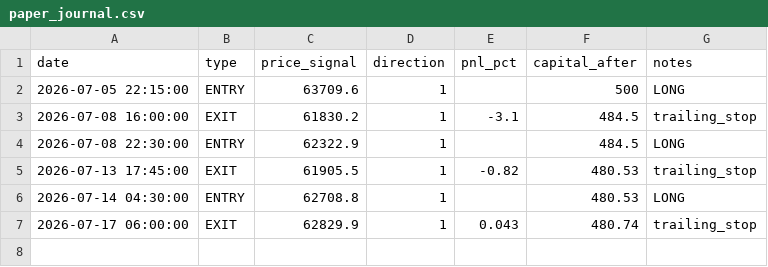
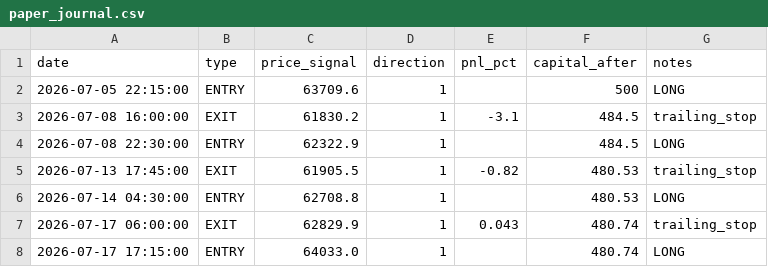
Before and after one commit to elouafim/white_paper, a CSV file: paper_journal.csv, drawn as a sheet.

```diff
--- a/paper_journal.csv
+++ b/paper_journal.csv
@@ -7 +7,2 @@ date,type,price_signal,direction,pnl_pct,capital_after,notes
 2026-07-17 06:00:00,EXIT,62829.9,1,0.043,480.74,trailing_stop
+2026-07-17 17:15:00,ENTRY,64033.0,1,,480.74,LONG
```
Also changed, not shown: 1 other file.
